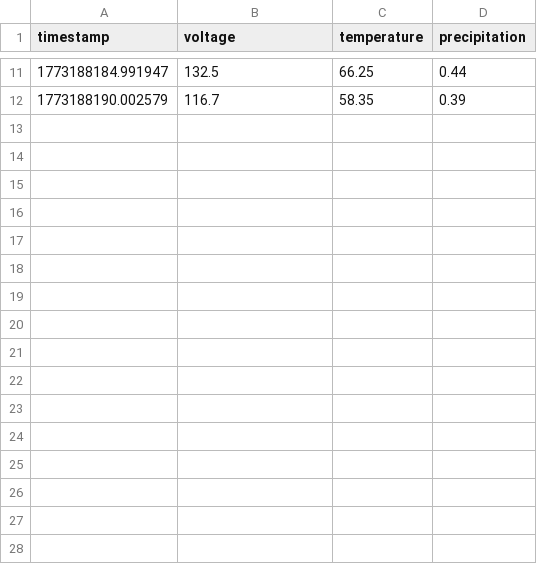
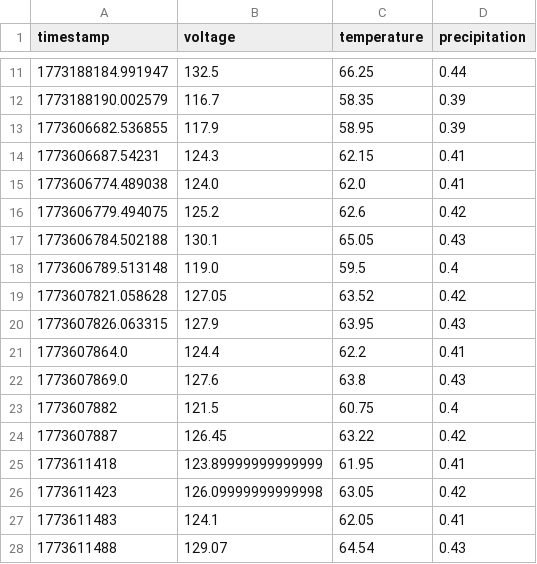
Before and after one commit to zecerman/WeatherStationSim, a CSV file: database.csv, drawn as a sheet; only a part is shown, gaps mark what is left out; the diff names each change by its address in the sheet, - before the commit and + after, or states it on an @@ line.

```diff
--- a/database.csv
+++ b/database.csv
+row 13: 1773606682.536855 | 117.9 | 58.95 | 0.39
+row 14: 1773606687.54231 | 124.3 | 62.15 | 0.41
+row 15: 1773606774.489038 | 124.0 | 62.0 | 0.41
+row 16: 1773606779.494075 | 125.2 | 62.6 | 0.42
+row 17: 1773606784.502188 | 130.1 | 65.05 | 0.43
+row 18: 1773606789.513148 | 119.0 | 59.5 | 0.4
+row 19: 1773607821.058628 | 127.05 | 63.52 | 0.42
+row 20: 1773607826.063315 | 127.9 | 63.95 | 0.43
+row 21: 1773607864.0 | 124.4 | 62.2 | 0.41
+row 22: 1773607869.0 | 127.6 | 63.8 | 0.43
+row 23: 1773607882 | 121.5 | 60.75 | 0.4
+row 24: 1773607887 | 126.45 | 63.22 | 0.42
+row 25: 1773611418 | 123.89999999999999 | 61.95 | 0.41
+row 26: 1773611423 | 126.09999999999998 | 63.05 | 0.42
+row 27: 1773611483 | 124.1 | 62.05 | 0.41
+row 28: 1773611488 | 129.07 | 64.54 | 0.43
```
Also changed, not shown: 12 other files.
